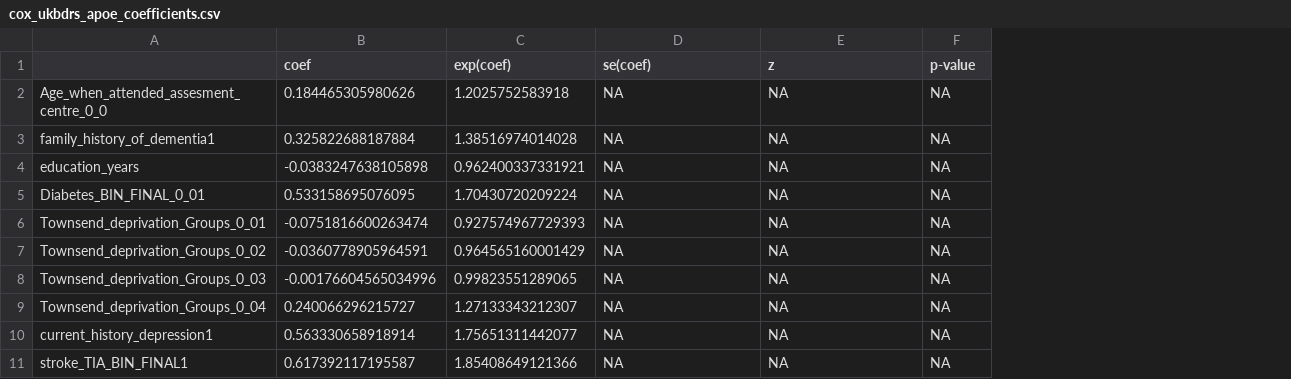
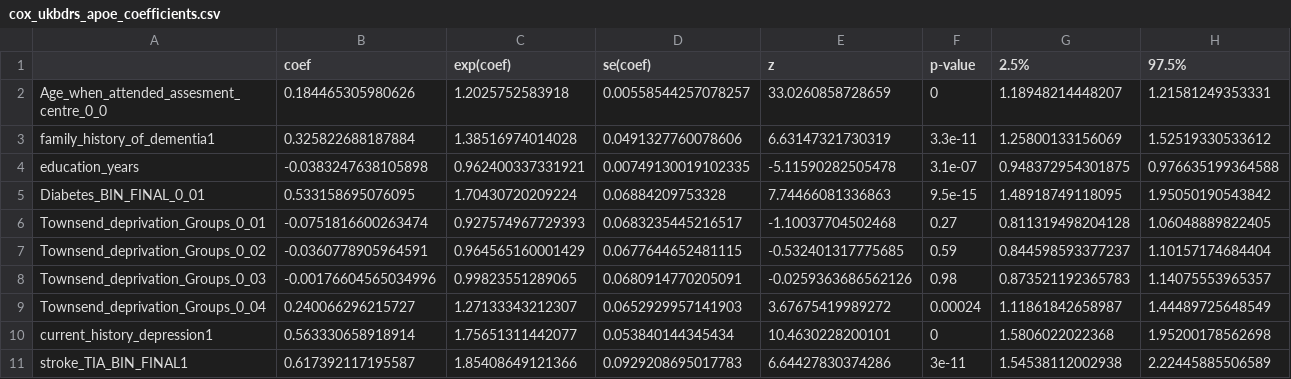
Before and after one commit to MelisAnaturk/dementia_risk_score, a CSV file: results/cox_ukbdrs_apoe_coefficients.csv, drawn as a sheet; only a part is shown; the diff covers the shown part only; the diff names each change by its address in the sheet, - before the commit and + after, or states it on an @@ line.

Commit message:
changed variance=TRUE in crr call, gives conf intervals of computed coefficients. rewrote the relevant csv outputs

```diff
--- a/results/cox_ukbdrs_apoe_coefficients.csv
+++ b/results/cox_ukbdrs_apoe_coefficients.csv
+column G (2.5%), rows 2-11: 1.18948214448207 | 1.25800133156069 | 0.948372954301875 | 1.48918749118095 | 0.811319498204128 | 0.844598593377237 | 0.873521192365783 | 1.11861842658987 | 1.5806022022368 | 1.54538112002938
+column H (97.5%), rows 2-11: 1.21581249353331 | 1.52519330533612 | 0.976635199364588 | 1.95050190543842 | 1.06048889822405 | 1.10157174684404 | 1.14075553965357 | 1.44489725648549 | 1.95200178562698 | 2.22445885506589
-D2 (se(coef)): NA
+D2 (se(coef)): 0.00558544257078257
-E2 (z): NA
+E2 (z): 33.0260858728659
-F2 (p-value): NA
+F2 (p-value): 0
-D3 (se(coef)): NA
+D3 (se(coef)): 0.0491327760078606
-E3 (z): NA
+E3 (z): 6.63147321730319
-F3 (p-value): NA
+F3 (p-value): 3.3e-11
-D4 (se(coef)): NA
+D4 (se(coef)): 0.00749130019102335
-E4 (z): NA
+E4 (z): -5.11590282505478
-F4 (p-value): NA
+F4 (p-value): 3.1e-07
-D5 (se(coef)): NA
+D5 (se(coef)): 0.06884209753328
-E5 (z): NA
+E5 (z): 7.74466081336863
-F5 (p-value): NA
+F5 (p-value): 9.5e-15
-D6 (se(coef)): NA
+D6 (se(coef)): 0.0683235445216517
-E6 (z): NA
+E6 (z): -1.10037704502468
-F6 (p-value): NA
+F6 (p-value): 0.27
-D7 (se(coef)): NA
+D7 (se(coef)): 0.0677644652481115
-E7 (z): NA
+E7 (z): -0.532401317775685
-F7 (p-value): NA
+F7 (p-value): 0.59
-D8 (se(coef)): NA
+D8 (se(coef)): 0.0680914770205091
-E8 (z): NA
+E8 (z): -0.0259363686562126
-F8 (p-value): NA
+F8 (p-value): 0.98
-D9 (se(coef)): NA
+D9 (se(coef)): 0.0652929957141903
-E9 (z): NA
+E9 (z): 3.67675419989272
-F9 (p-value): NA
+F9 (p-value): 0.00024
-D10 (se(coef)): NA
+D10 (se(coef)): 0.053840144345434
-E10 (z): NA
+E10 (z): 10.4630228200101
-F10 (p-value): NA
+F10 (p-value): 0
-D11 (se(coef)): NA
+D11 (se(coef)): 0.0929208695017783
-E11 (z): NA
+E11 (z): 6.64427830374286
-F11 (p-value): NA
+F11 (p-value): 3e-11
```
Also changed, not shown: 18 edited cells elsewhere in this file, results/cox_coefficients_formatted.csv, results/cox_ukbdrs_coefficients.csv, 1 other file.
